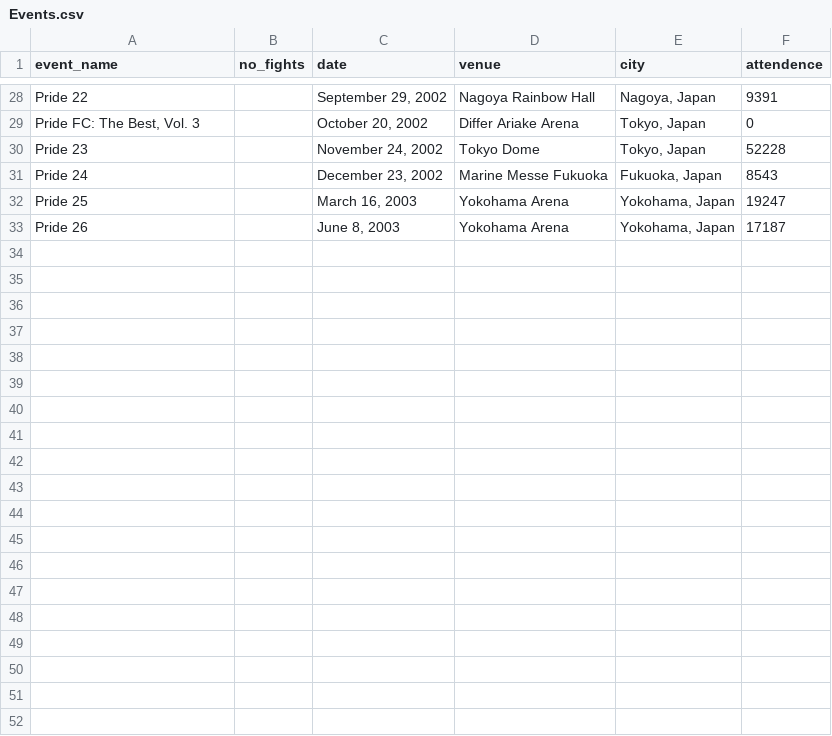
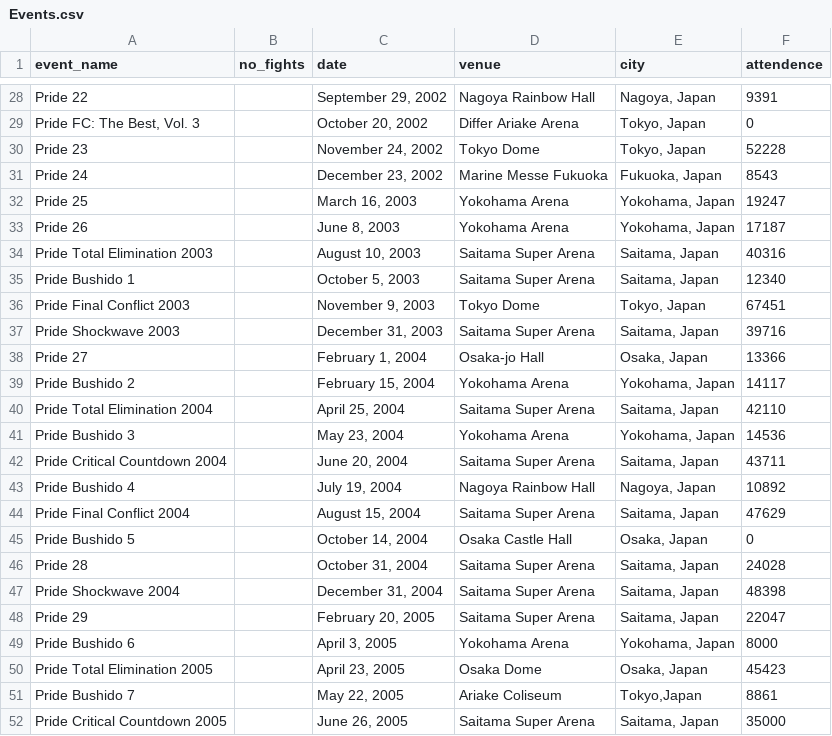
Before and after one commit to ramborell23/prideFCApi, a CSV file: db/Events.csv, drawn as a sheet; only a part is shown, gaps mark what is left out; the diff covers the shown part only.

Commit message:
Complete list of PFC events. <

```diff
--- a/db/Events.csv
+++ b/db/Events.csv
@@ -33 +33,20 @@ Pride 25,,"March 16, 2003",Yokohama Arena,"Yokohama, Japan",19247
 Pride 26,,"June 8, 2003",Yokohama Arena,"Yokohama, Japan",17187
+Pride Total Elimination 2003,,"August 10, 2003",Saitama Super Arena,"Saitama, Japan",40316
+Pride Bushido 1,,"October 5, 2003",Saitama Super Arena,"Saitama, Japan",12340
+Pride Final Conflict 2003,,"November 9, 2003",Tokyo Dome,"Tokyo, Japan",67451
+Pride Shockwave 2003,,"December 31, 2003",Saitama Super Arena,"Saitama, Japan",39716
+Pride 27,,"February 1, 2004",Osaka-jo Hall,"Osaka, Japan",13366
+Pride Bushido 2,,"February 15, 2004",Yokohama Arena,"Yokohama, Japan",14117
+Pride Total Elimination 2004,,"April 25, 2004",Saitama Super Arena,"Saitama, Japan",42110
+Pride Bushido 3,,"May 23, 2004",Yokohama Arena,"Yokohama, Japan",14536
+Pride Critical Countdown 2004,,"June 20, 2004",Saitama Super Arena,"Saitama, Japan",43711
+Pride Bushido 4,,"July 19, 2004",Nagoya Rainbow Hall,"Nagoya, Japan",10892
+Pride Final Conflict 2004,,"August 15, 2004",Saitama Super Arena,"Saitama, Japan",47629
+Pride Bushido 5	,,"October 14, 2004",Osaka Castle Hall,"Osaka, Japan",0
+Pride 28,,"October 31, 2004",Saitama Super Arena,"Saitama, Japan",24028
+Pride Shockwave 2004,,"December 31, 2004",Saitama Super Arena,"Saitama, Japan",48398
+Pride 29,,"February 20, 2005",Saitama Super Arena,"Saitama, Japan",22047
+Pride Bushido 6,,"April 3, 2005",Yokohama Arena,"Yokohama, Japan",8000
+Pride Total Elimination 2005,,"April 23, 2005",Osaka Dome,"Osaka, Japan",45423
+Pride Bushido 7,,"May 22, 2005",Ariake Coliseum,"Tokyo,Japan",8861
+Pride Critical Countdown 2005,,"June 26, 2005",Saitama Super Arena,"Saitama, Japan",	35000
```
Also changed, not shown: 17 added rows elsewhere in this file.
